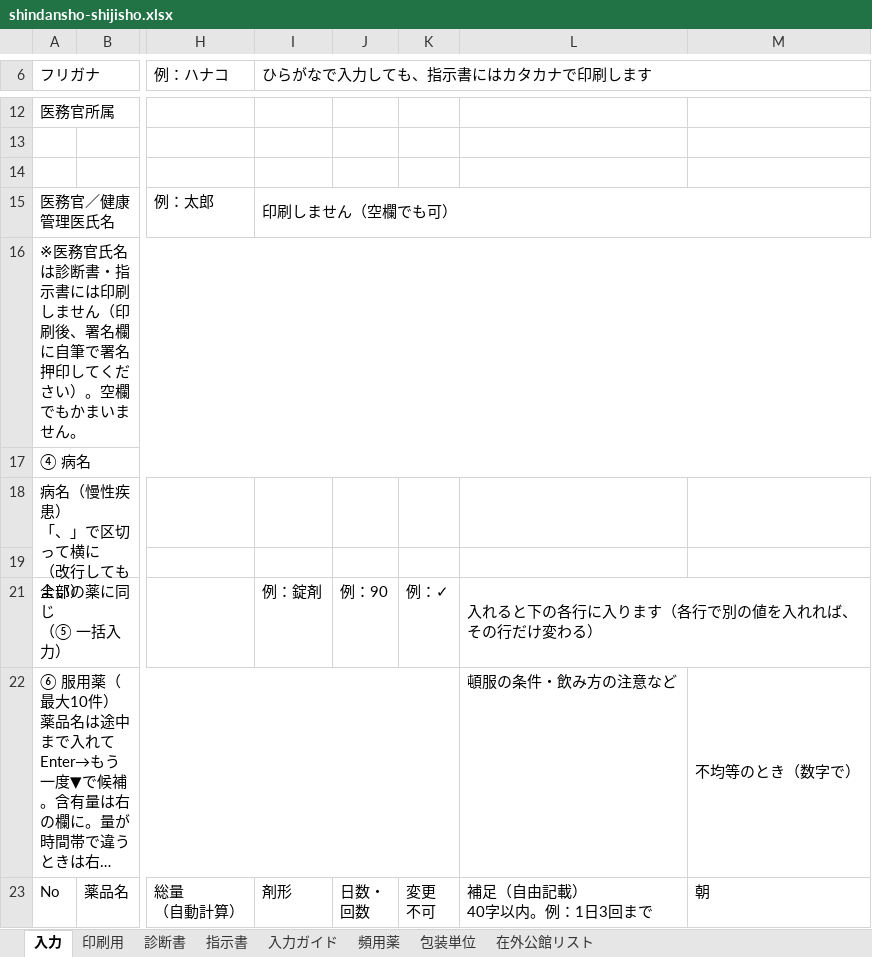
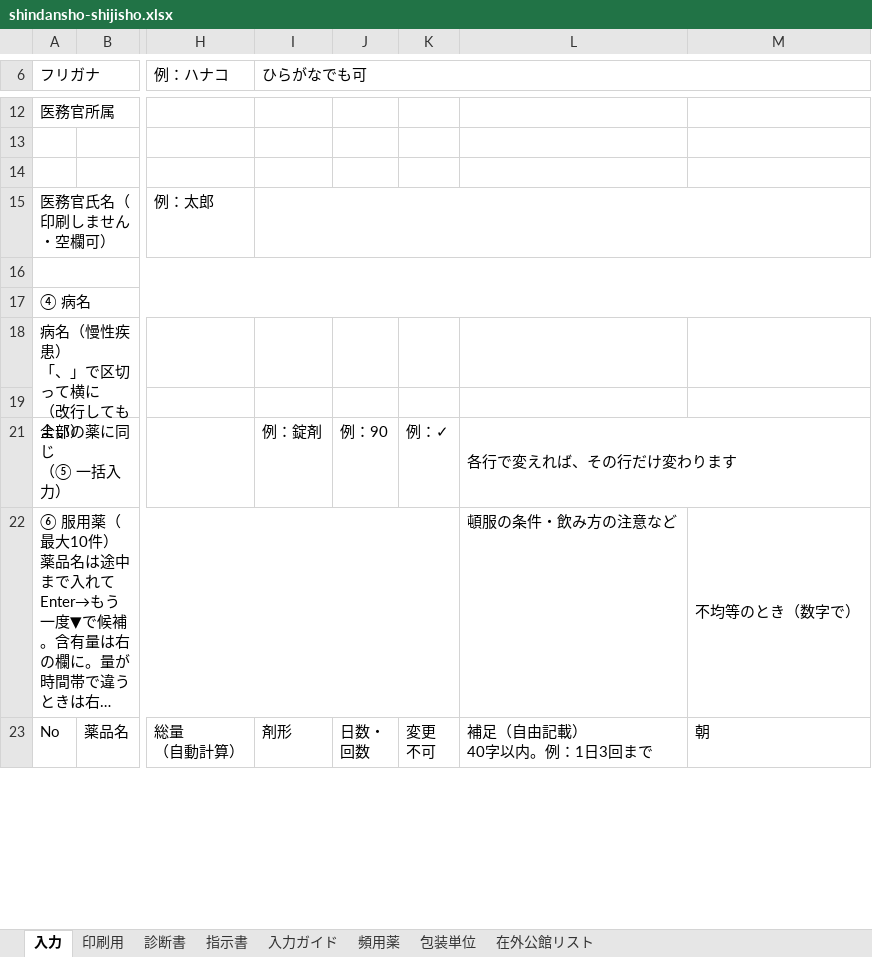
Before and after one commit to ysk713/-, an Excel workbook: shindansho-excel/shindansho-shijisho.xlsx, sheet 入力, drawn as a sheet; only a part is shown, gaps mark what is left out; long unchanged cells end in …; values as stored, in another font and other column widths than the file's, no cell formats; conditional formats not drawn; the diff covers the shown part only; the diff names each change by its address in the sheet, - before the commit and + after, or states it on an @@ line.

```diff
--- a/shindansho-excel/shindansho-shijisho.xlsx (sheet 入力)
+++ b/shindansho-excel/shindansho-shijisho.xlsx (sheet 入力)
-I6: ひらがなで入力しても、指示書にはカタカナで印刷します
+I6: ひらがなでも可
-A15 (フリガナ): 医務官／健康管理医氏名
+A15 (フリガナ): 医務官氏名（印刷しません・空欄可）
-I15 (ひらがなでも可): 印刷しません（空欄でも可）
+I15 (ひらがなでも可): (empty)
-A16 (フリガナ): ※医務官氏名は診断書・指示書には印刷しません（印刷後、署名欄に自筆で署名押印してください）。空欄でもかまいません。
+A16 (フリガナ): (empty)
-L21: 入れると下の各行に入ります（各行で別の値を入れれば、その行だけ変わる）
+L21: 各行で変えれば、その行だけ変わります
```
Also changed, not shown: 54 edited cells elsewhere in this sheet, cell formats, shindansho-excel/shindansho-shijisho_mihon.xlsx, 3 other files.
